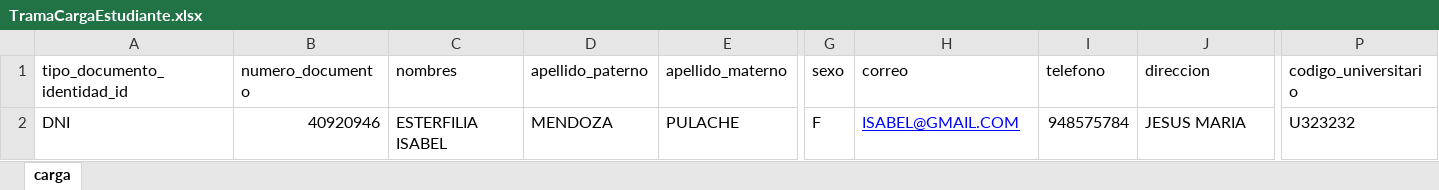
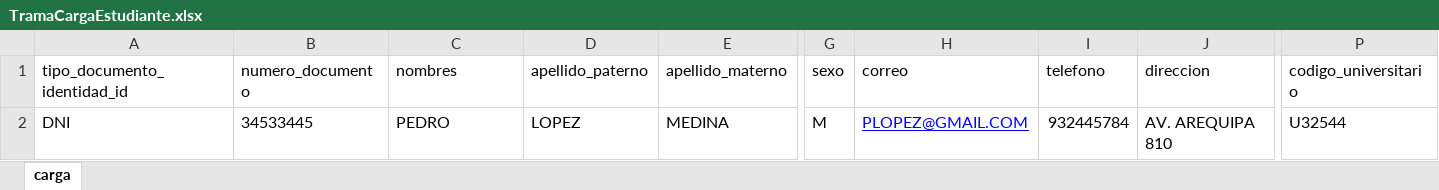
Before and after one commit to hllagas/minsa-renads, an Excel workbook: renads-api/TramaCargaEstudiante.xlsx, sheet carga, drawn as a sheet; only a part is shown, gaps mark what is left out; values as stored, in another font and other column widths than the file's, no borders; the diff covers the shown part only; the diff names each change by its address in the sheet, - before the commit and + after, or states it on an @@ line.

```diff
--- a/renads-api/TramaCargaEstudiante.xlsx (sheet carga)
+++ b/renads-api/TramaCargaEstudiante.xlsx (sheet carga)
-B2 (numero_documento): 40920946
+B2 (numero_documento): 34533445
-C2 (nombres): ESTERFILIA ISABEL
+C2 (nombres): PEDRO
-D2 (apellido_paterno): MENDOZA
+D2 (apellido_paterno): LOPEZ
-E2 (apellido_materno): PULACHE
+E2 (apellido_materno): MEDINA
-G2 (sexo): F
+G2 (sexo): M
-H2 (correo): ISABEL@GMAIL.COM
+H2 (correo): PLOPEZ@GMAIL.COM
-I2 (telefono): 948575784
+I2 (telefono): 932445784
-J2 (direccion): JESUS MARIA
+J2 (direccion): AV. AREQUIPA 810
-P2 (codigo_universitario): U323232
+P2 (codigo_universitario): U32544
```
Also changed, not shown: 1 edited cell elsewhere in this sheet, 1 other file.
